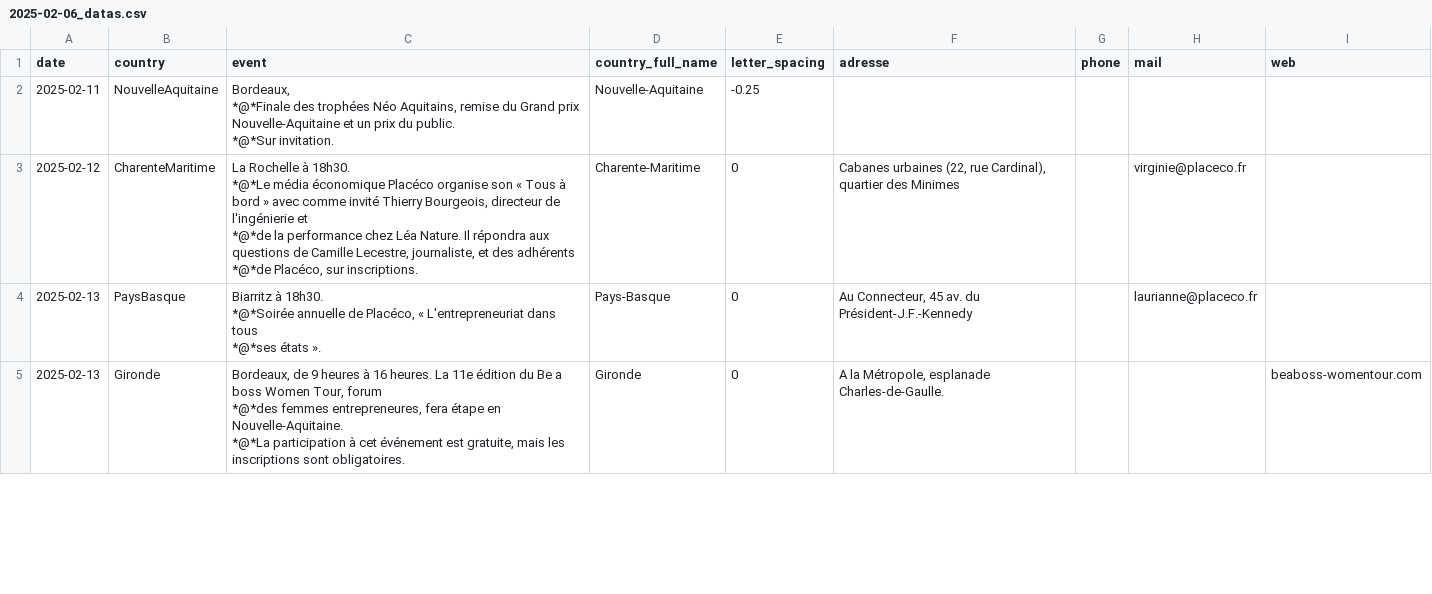
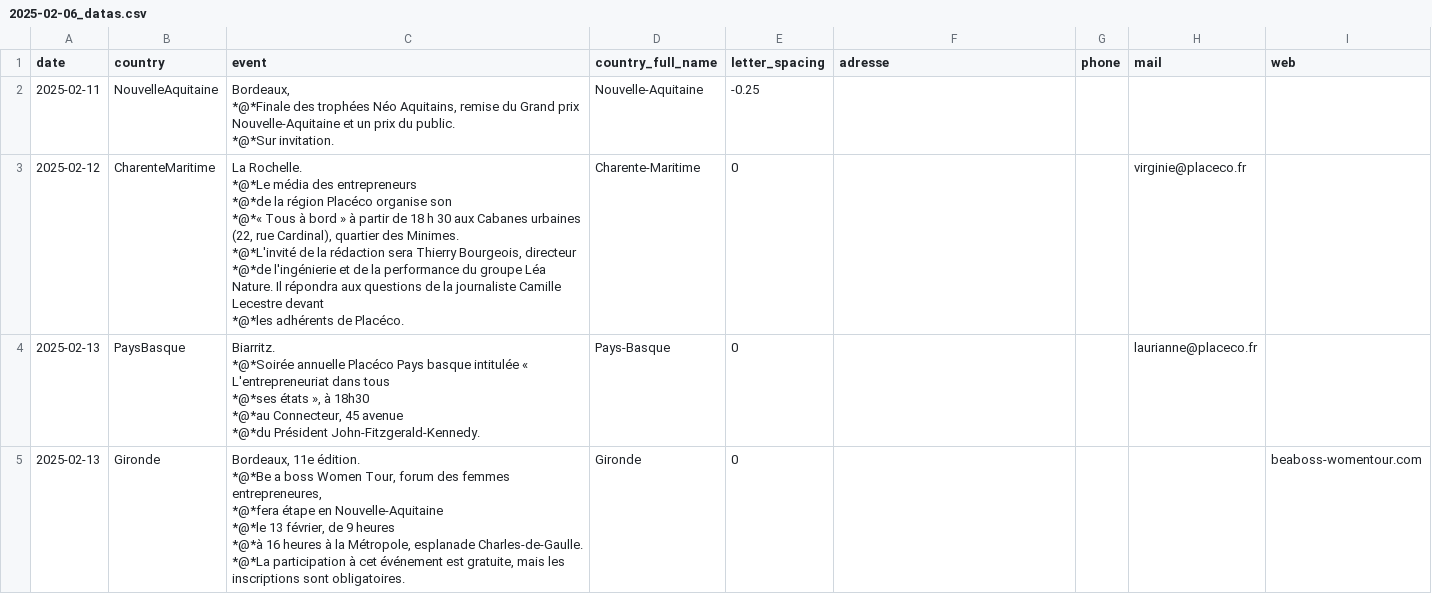
Before and after one commit to Superchick-87/Agenda-So-Eco, a CSV file: datas/2025-02-06_datas.csv, drawn as a sheet; only a part is shown; the diff covers the shown part only.

```diff
--- a/datas/2025-02-06_datas.csv
+++ b/datas/2025-02-06_datas.csv
@@ -4,11 +4,19 @@ date,country,event,country_full_name,letter_spacing,adresse,phone,mail,web
 *@*Sur invitation.",Nouvelle-Aquitaine,-0.25,,,,
-2025-02-12,CharenteMaritime,"La Rochelle à 18h30.
-*@*Le média économique Placéco organise son « Tous à bord »  avec comme invité Thierry Bourgeois, directeur de l'ingénierie et
-*@*de la performance chez Léa Nature. Il répondra aux questions de Camille Lecestre, journaliste,  et des adhérents
-*@*de Placéco, sur inscriptions.",Charente-Maritime,0,"Cabanes urbaines (22, rue Cardinal), quartier des Minimes",,virginie@placeco.fr,
-2025-02-13,PaysBasque,"Biarritz à 18h30.
-*@*Soirée annuelle de Placéco,  « L'entrepreneuriat dans tous
-*@*ses états ».",Pays-Basque,0,"Au Connecteur, 45 av. du Président-J.F.-Kennedy",,laurianne@placeco.fr,
-2025-02-13,Gironde,"Bordeaux, de 9 heures à 16 heures. La 11e édition du Be a boss Women Tour, forum
-*@*des femmes entrepreneures, fera étape en Nouvelle-Aquitaine.
-*@*La participation à cet événement est gratuite, mais les inscriptions sont obligatoires. ",Gironde,0,"A la Métropole, esplanade Charles-de-Gaulle.",,,beaboss-womentour.com
+2025-02-12,CharenteMaritime,"La Rochelle.
+*@*Le média des entrepreneurs
+*@*de la région Placéco organise son
+*@*« Tous à bord » à partir de 18 h 30 aux Cabanes urbaines (22, rue Cardinal), quartier des Minimes.
+*@*L'invité de la rédaction sera Thierry Bourgeois, directeur
+*@*de l'ingénierie et de la performance du groupe Léa Nature. Il répondra aux questions de la journaliste Camille Lecestre devant
+*@*les adhérents de Placéco.",Charente-Maritime,0,,,virginie@placeco.fr,
+2025-02-13,PaysBasque,"Biarritz.
+*@*Soirée annuelle Placéco Pays basque intitulée « L'entrepreneuriat dans tous
+*@*ses états », à 18h30
+*@*au Connecteur, 45 avenue
+*@*du Président John-Fitzgerald-Kennedy.",Pays-Basque,0,,,laurianne@placeco.fr,
+2025-02-13,Gironde,"Bordeaux, 11e édition.
+*@*Be a boss Women Tour, forum des femmes entrepreneures,
+*@*fera étape en Nouvelle-Aquitaine
+*@*le 13 février, de 9 heures
+*@*à 16 heures à la Métropole, esplanade Charles-de-Gaulle.
+*@*La participation à cet événement est gratuite, mais les inscriptions sont obligatoires. ",Gironde,0,,,,beaboss-womentour.com
```
Also changed, not shown: 8 edited cells elsewhere in this file, 6 other files.
